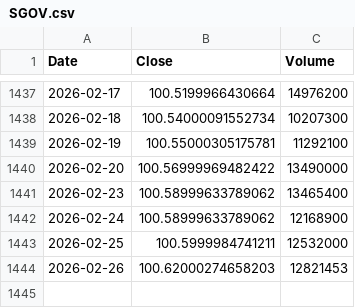
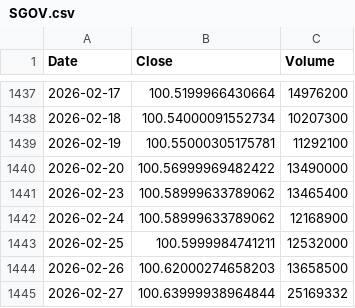
Before and after one commit to culolom/culolom-backtest, a CSV file: data/SGOV.csv, drawn as a sheet; only a part is shown, gaps mark what is left out.

```diff
--- a/data/SGOV.csv
+++ b/data/SGOV.csv
@@ -1443,2 +1443,3 @@ Date,Close,Volume
 2026-02-25,100.5999984741211,12532000
-2026-02-26,100.62000274658203,12821453
+2026-02-26,100.62000274658203,13658500
+2026-02-27,100.63999938964844,25169332
```
Also changed, not shown: data/BIL.csv, data/BOXX.csv, 38 other files.
